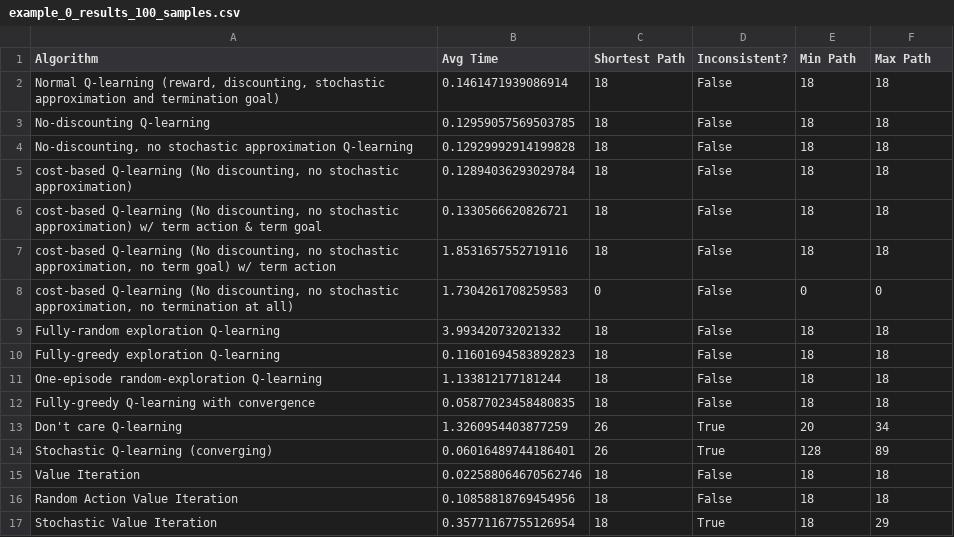
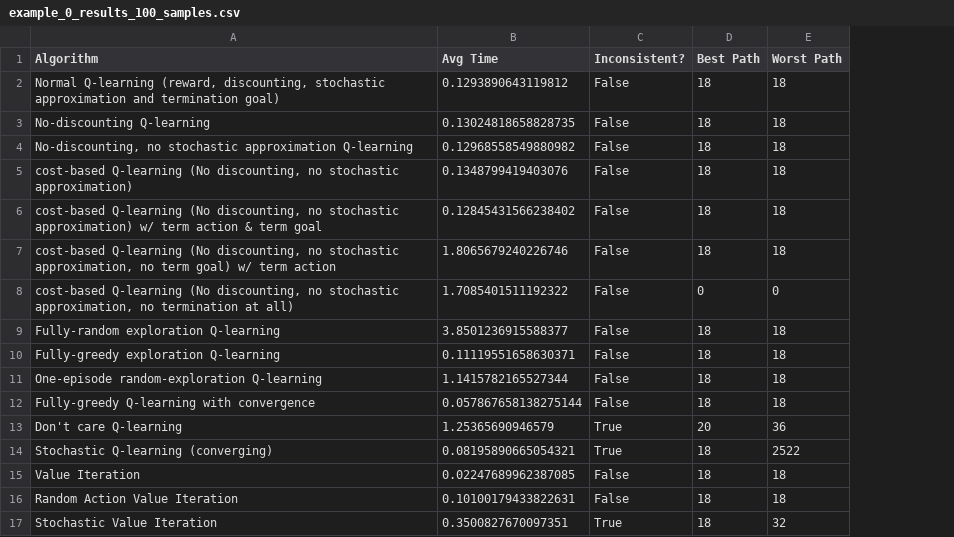
Before and after one commit to filkata123/valit_q_comparison, a CSV file: examples_i7-9750H_32GBRam_RTX2080/example_0_results_100_samples.csv, drawn as a sheet; removed rows and columns are numbered as before the commit, all else as after; the diff names each change by its address in the sheet, - before the commit and + after, or states it on an @@ line.

```diff
--- a/examples_i7-9750H_32GBRam_RTX2080/example_0_results_100_samples.csv
+++ b/examples_i7-9750H_32GBRam_RTX2080/example_0_results_100_samples.csv
-column C (Shortest Path), rows 2-17: 18 | 18 | 18 | 18 | 18 | 18 | 0 | 18 | 18 | 18 | 18 | 26 | 26 | 18 | 18 | 18
-D1: Min Path
+D1: Best Path
-E1: Max Path
+E1: Worst Path
-B2 (Avg Time): 0.1461471939086914
+B2 (Avg Time): 0.1293890643119812
-B3 (Avg Time): 0.12959057569503785
+B3 (Avg Time): 0.13024818658828735
-B4 (Avg Time): 0.12929992914199828
+B4 (Avg Time): 0.12968558549880982
-B5 (Avg Time): 0.12894036293029784
+B5 (Avg Time): 0.1348799419403076
-B6 (Avg Time): 0.1330566620826721
+B6 (Avg Time): 0.12845431566238402
-B7 (Avg Time): 1.8531657552719116
+B7 (Avg Time): 1.8065679240226746
-B8 (Avg Time): 1.7304261708259583
+B8 (Avg Time): 1.7085401511192322
-B9 (Avg Time): 3.993420732021332
+B9 (Avg Time): 3.8501236915588377
-B10 (Avg Time): 0.11601694583892823
+B10 (Avg Time): 0.11119551658630371
-B11 (Avg Time): 1.133812177181244
+B11 (Avg Time): 1.1415782165527344
-B12 (Avg Time): 0.05877023458480835
+B12 (Avg Time): 0.057867658138275144
-B13 (Avg Time): 1.3260954403877259
+B13 (Avg Time): 1.25365690946579
-E13 (Worst Path): 34
+E13 (Worst Path): 36
-B14 (Avg Time): 0.06016489744186401
+B14 (Avg Time): 0.08195890665054321
-D14 (Best Path): 128
+D14 (Best Path): 18
-E14 (Worst Path): 89
+E14 (Worst Path): 2522
-B15 (Avg Time): 0.022588064670562746
+B15 (Avg Time): 0.02247689962387085
-B16 (Avg Time): 0.10858818769454956
+B16 (Avg Time): 0.10100179433822631
-B17 (Avg Time): 0.35771167755126954
+B17 (Avg Time): 0.3500827670097351
-E17 (Worst Path): 29
+E17 (Worst Path): 32
```
Also changed, not shown: examples_i7-9750H_32GBRam_RTX2080/example_11_results_100_samples.csv, examples_i7-9750H_32GBRam_RTX2080/example_16_results_100_samples.csv, 9 other files.
